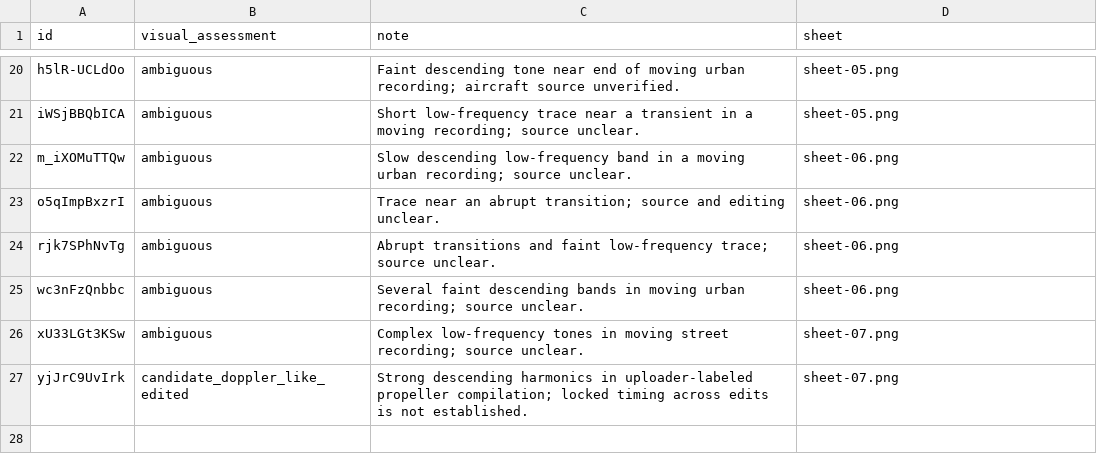
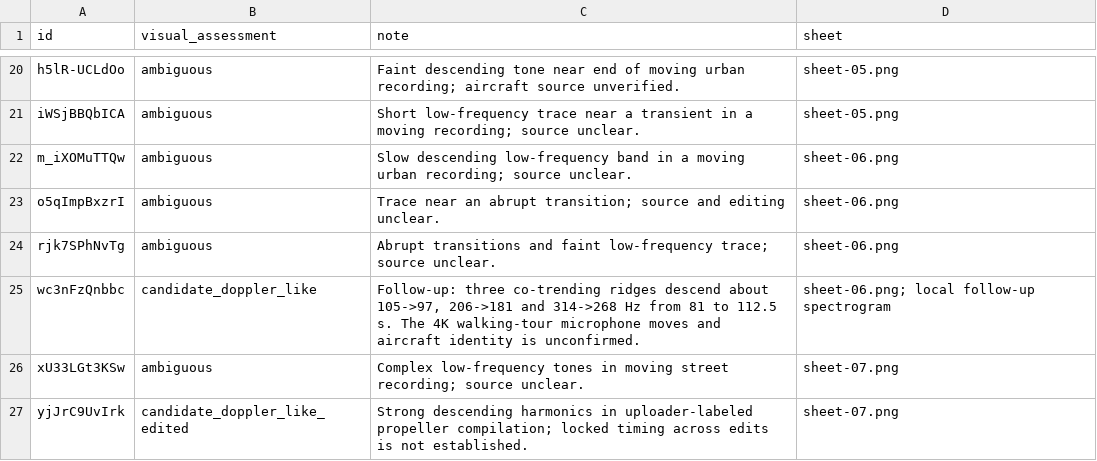
Before and after one commit to 1337isnot1337/DOPPLERGEIST, a CSV file: benchmarks/youtube-expanded-visual-review-20261103.csv, drawn as a sheet; only a part is shown, gaps mark what is left out.

Commit message:
Record outdoor-walk Doppler-like candidate

```diff
--- a/benchmarks/youtube-expanded-visual-review-20261103.csv
+++ b/benchmarks/youtube-expanded-visual-review-20261103.csv
@@ -24,3 +24,3 @@ o5qImpBxzrI,ambiguous,Trace near an abrupt transition; source and editing unclea
 rjk7SPhNvTg,ambiguous,Abrupt transitions and faint low-frequency trace; source unclear.,sheet-06.png
-wc3nFzQnbbc,ambiguous,Several faint descending bands in moving urban recording; source unclear.,sheet-06.png
+wc3nFzQnbbc,candidate_doppler_like,"Follow-up: three co-trending ridges descend about 105->97, 206->181 and 314->268 Hz from 81 to 112.5 s. The 4K walking-tour microphone moves and aircraft identity is unconfirmed.",sheet-06.png; local follow-up spectrogram
 xU33LGt3KSw,ambiguous,Complex low-frequency tones in moving street recording; source unclear.,sheet-07.png
```
Also changed, not shown: benchmarks/youtube-expanded-scan-20261103.csv, 1 other file.
